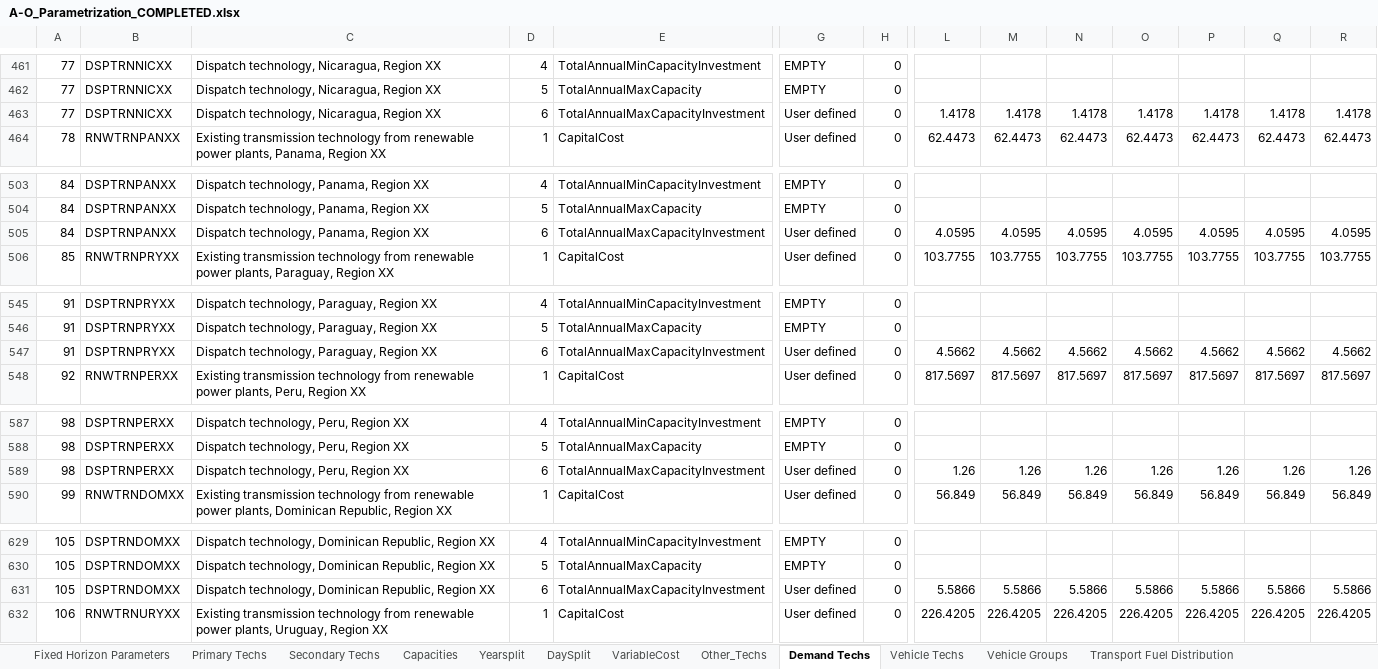
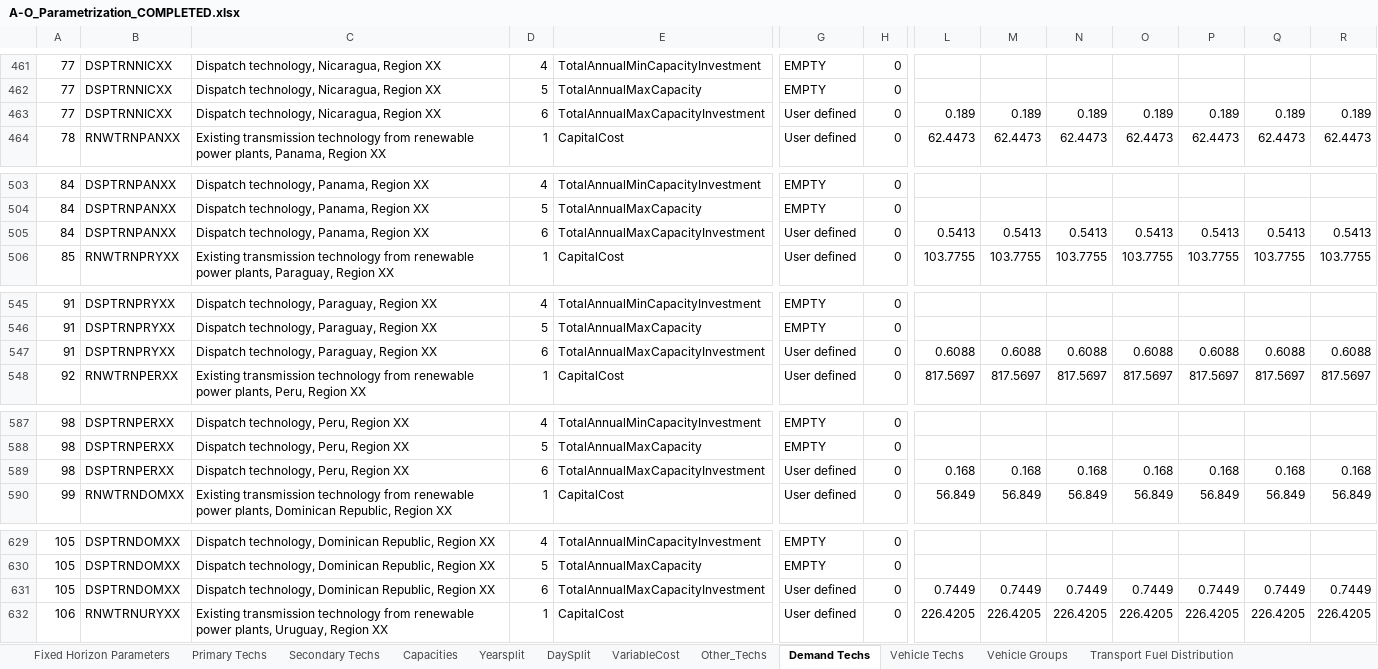
Before and after one commit to Climate-Lead-Group/relac_tx, an Excel workbook: t1_confection/A1_Outputs/A1_Outputs_INV/A-O_Parametrization_COMPLETED.xlsx, sheet Demand Techs, drawn as a sheet; only a part is shown, gaps mark what is left out; values as stored, in another font and other column widths than the file's, no borders; removed rows and columns are numbered as before the commit, all else as after; rows hold the shown columns only; the diff covers the shown part only; the diff names each change by its address in the sheet, - before the commit and + after, or states it on an @@ line.

```diff
--- a/t1_confection/A1_Outputs/A1_Outputs_INV/A-O_Parametrization_COMPLETED.xlsx (sheet Demand Techs)
+++ b/t1_confection/A1_Outputs/A1_Outputs_INV/A-O_Parametrization_COMPLETED.xlsx (sheet Demand Techs)
-row 463: 77 | DSPTRNNICXX | Dispatch technology, Nicaragua, Region XX | 6 | TotalAnnualMaxCapacityInvestment | User defined | 0 | 1.4178 | 1.4178 | 1.4178 | 1.4178 | 1.4178 | 1.4178 | 1.4178
+row 463: 77 | DSPTRNNICXX | Dispatch technology, Nicaragua, Region XX | 6 | TotalAnnualMaxCapacityInvestment | User defined | 0 | 0.189 | 0.189 | 0.189 | 0.189 | 0.189 | 0.189 | 0.189
-row 505: 84 | DSPTRNPANXX | Dispatch technology, Panama, Region XX | 6 | TotalAnnualMaxCapacityInvestment | User defined | 0 | 4.0595 | 4.0595 | 4.0595 | 4.0595 | 4.0595 | 4.0595 | 4.0595
+row 505: 84 | DSPTRNPANXX | Dispatch technology, Panama, Region XX | 6 | TotalAnnualMaxCapacityInvestment | User defined | 0 | 0.5413 | 0.5413 | 0.5413 | 0.5413 | 0.5413 | 0.5413 | 0.5413
-row 547: 91 | DSPTRNPRYXX | Dispatch technology, Paraguay, Region XX | 6 | TotalAnnualMaxCapacityInvestment | User defined | 0 | 4.5662 | 4.5662 | 4.5662 | 4.5662 | 4.5662 | 4.5662 | 4.5662
+row 547: 91 | DSPTRNPRYXX | Dispatch technology, Paraguay, Region XX | 6 | TotalAnnualMaxCapacityInvestment | User defined | 0 | 0.6088 | 0.6088 | 0.6088 | 0.6088 | 0.6088 | 0.6088 | 0.6088
-row 589: 98 | DSPTRNPERXX | Dispatch technology, Peru, Region XX | 6 | TotalAnnualMaxCapacityInvestment | User defined | 0 | 1.26 | 1.26 | 1.26 | 1.26 | 1.26 | 1.26 | 1.26
+row 589: 98 | DSPTRNPERXX | Dispatch technology, Peru, Region XX | 6 | TotalAnnualMaxCapacityInvestment | User defined | 0 | 0.168 | 0.168 | 0.168 | 0.168 | 0.168 | 0.168 | 0.168
-row 631: 105 | DSPTRNDOMXX | Dispatch technology, Dominican Republic, Region XX | 6 | TotalAnnualMaxCapacityInvestment | User defined | 0 | 5.5866 | 5.5866 | 5.5866 | 5.5866 | 5.5866 | 5.5866 | 5.5866
+row 631: 105 | DSPTRNDOMXX | Dispatch technology, Dominican Republic, Region XX | 6 | TotalAnnualMaxCapacityInvestment | User defined | 0 | 0.7449 | 0.7449 | 0.7449 | 0.7449 | 0.7449 | 0.7449 | 0.7449
```
Also changed, not shown: 14 added rows and 14 removed rows elsewhere in this sheet, t1_confection/A1_Outputs/A1_Outputs_BAU/A-O_Parametrization.xlsx, t1_confection/A1_Outputs/A1_Outputs_INV/A-O_Demand_COMPLETED.xlsx, 21 other files.
